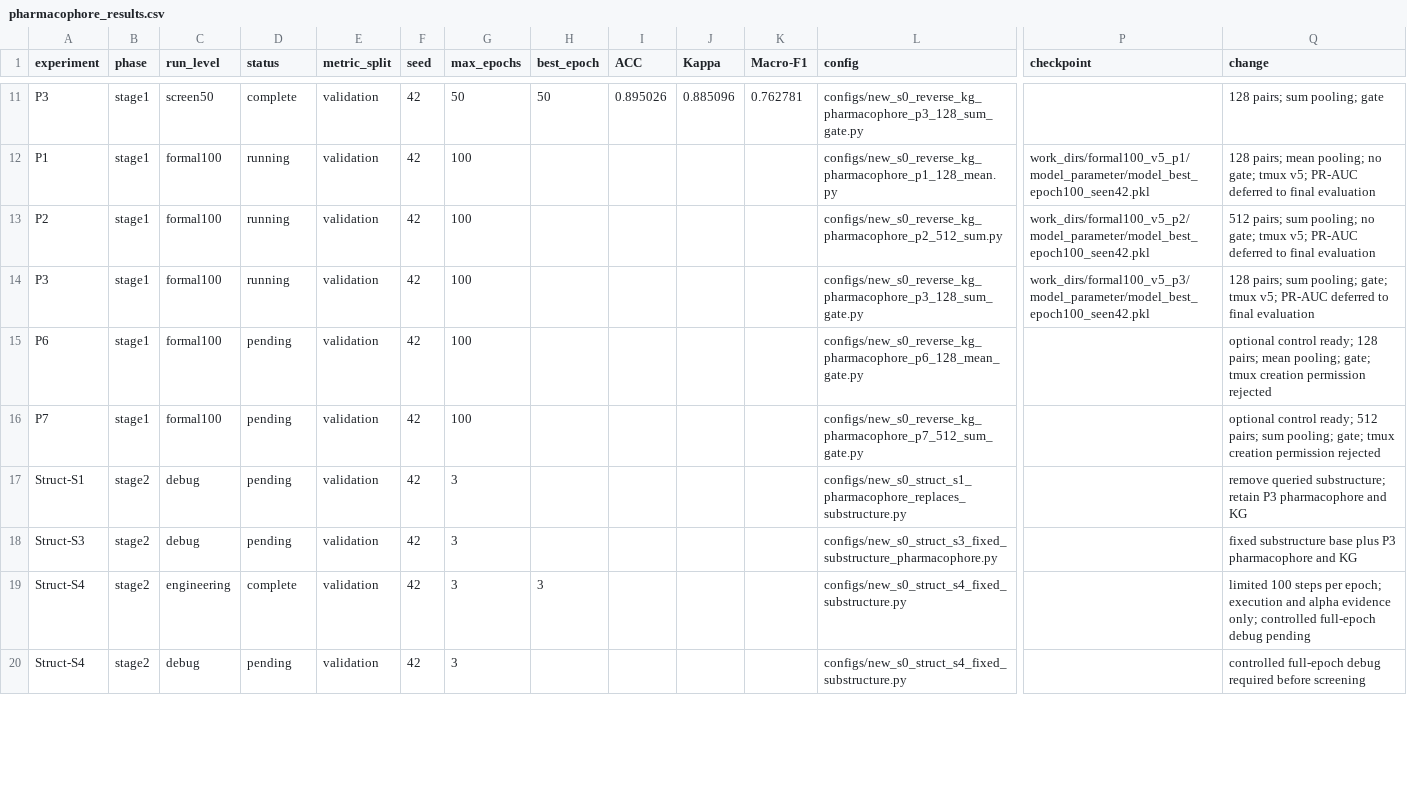
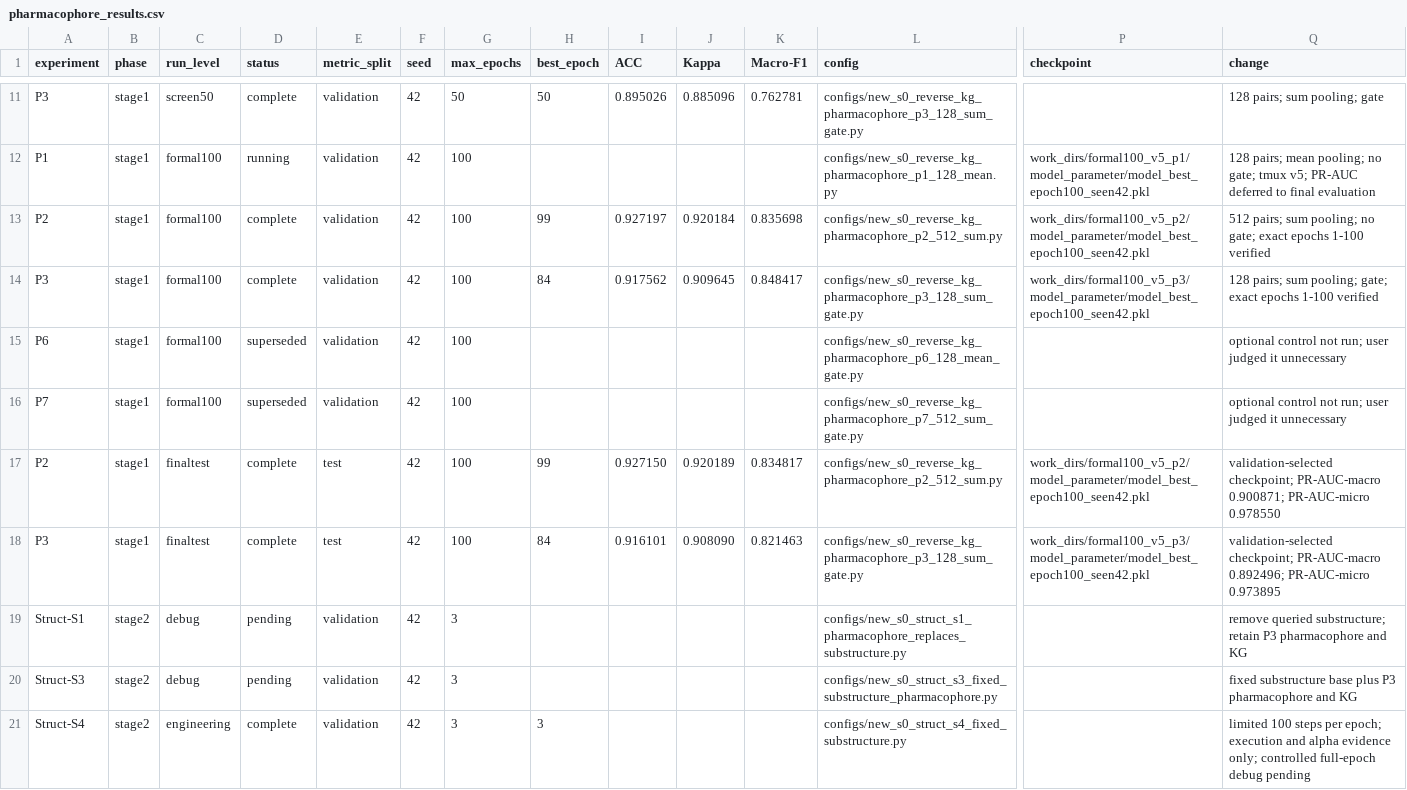
Before and after one commit to minonicc/ZeroDDI, a CSV file: results/pharmacophore_results.csv, drawn as a sheet; only a part is shown, gaps mark what is left out; the shorter side is filled out with more unchanged rows; rows hold the shown columns only; the diff covers the shown part only; the diff names each change by its address in the sheet, - before the commit and + after, or states it on an @@ line.

Commit message:
analysis: record P2 P3 and Struct-S4 final evaluations

```diff
--- a/results/pharmacophore_results.csv
+++ b/results/pharmacophore_results.csv
-D13:D14 (status): running
+D13:D14 (status): complete
-H13 (best_epoch): (empty)
+H13 (best_epoch): 99
-I13 (ACC): (empty)
+I13 (ACC): 0.927197
-J13 (Kappa): (empty)
+J13 (Kappa): 0.920184
-K13 (Macro-F1): (empty)
+K13 (Macro-F1): 0.835698
-Q13 (change): …no gate; tmux v5; PR-AUC deferred to final evaluation
+Q13 (change): …no gate; exact epochs 1-100 verified
-H14 (best_epoch): (empty)
+H14 (best_epoch): 84
-I14 (ACC): (empty)
+I14 (ACC): 0.917562
-J14 (Kappa): (empty)
+J14 (Kappa): 0.909645
-K14 (Macro-F1): (empty)
+K14 (Macro-F1): 0.848417
-Q14 (change): …pooling; gate; tmux v5; PR-AUC deferred to final evaluation
+Q14 (change): …pooling; gate; exact epochs 1-100 verified
-D15:D16 (status): pending
+D15:D16 (status): superseded
-Q15 (change): optional control ready; 128 pairs; mean pooling; gate; tmux creation permission rejected
+Q15 (change): optional control not run; user judged it unnecessary
-Q16 (change): optional control ready; 512 pairs; sum pooling; gate; tmux creation permission rejected
+Q16 (change): optional control not run; user judged it unnecessary
+row 17: P2 | stage1 | finaltest | complete | test | 42 | 100 | 99 | 0.927150 | 0.920189 | 0.834817 | configs/new_s0_reverse_kg_pharmacophore_p2_512_sum.py | work_dirs/formal100_v5_p2/model_parameter/model_best_epoch100_seen42.pkl | validation-selected checkpoint; PR-AUC-macro 0.900871; PR-AUC-micro 0.978550
+row 18: P3 | stage1 | finaltest | complete | test | 42 | 100 | 84 | 0.916101 | 0.908090 | 0.821463 | configs/new_s0_reverse_kg_pharmacophore_p3_128_sum_gate.py | work_dirs/formal100_v5_p3/model_parameter/model_best_epoch100_seen42.pkl | validation-selected checkpoint; PR-AUC-macro 0.892496; PR-AUC-micro 0.973895
```
Also changed, not shown: 1 added row and 6 edited cells elsewhere in this file, 1 other file.
